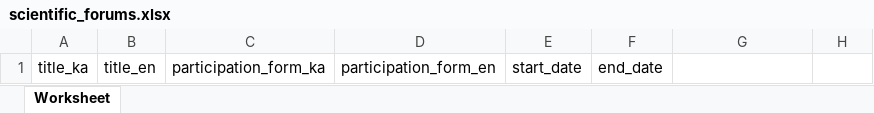
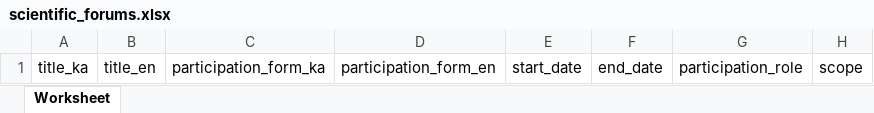
Before and after one commit to vaskaraminashvili/hrcms, an Excel workbook: resources/templates/scientific_forums/scientific_forums.xlsx, sheet Worksheet, drawn as a sheet; values as stored, in another font and other column widths than the file's, no borders; the diff names each change by its address in the sheet, - before the commit and + after, or states it on an @@ line.

```diff
--- a/resources/templates/scientific_forums/scientific_forums.xlsx (sheet Worksheet)
+++ b/resources/templates/scientific_forums/scientific_forums.xlsx (sheet Worksheet)
-G1: (empty)
+G1: participation_role
-H1: (empty)
+H1: scope
```
Also changed, not shown: resources/templates/publications/scholar_export.xlsx, 10 other files.
